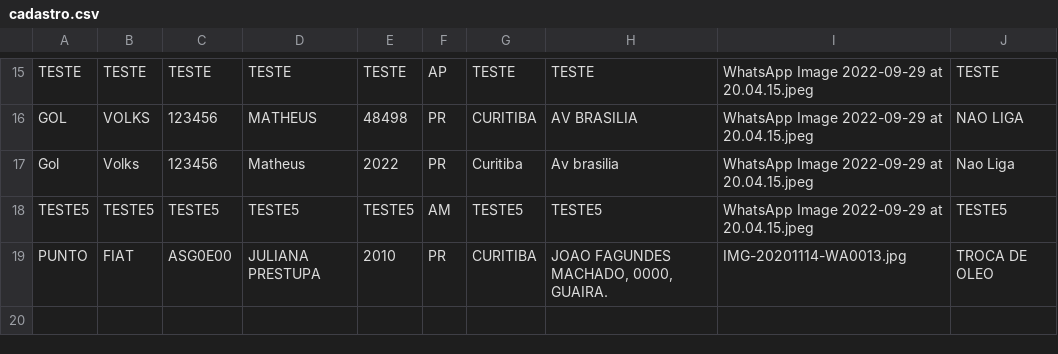
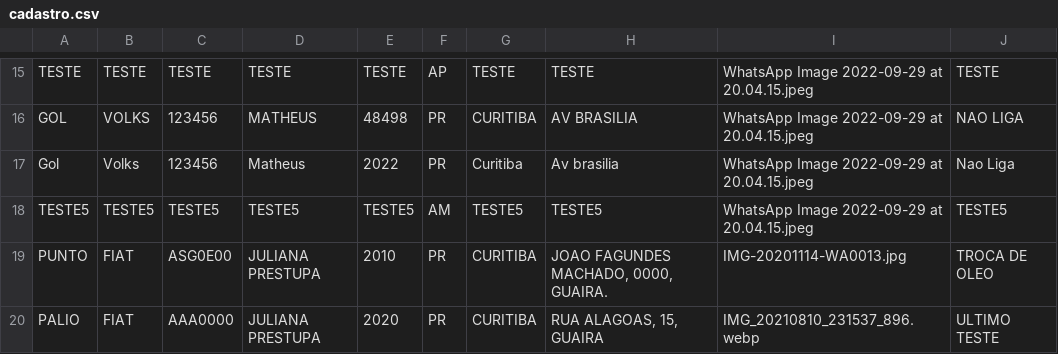
Before and after one commit to judumal/ads.py, a CSV file: cadastro.csv, drawn as a sheet; only a part is shown, gaps mark what is left out.

Commit message:
ultimo teste

```diff
--- a/cadastro.csv
+++ b/cadastro.csv
@@ -19 +19,2 @@ TESTE5,TESTE5,TESTE5,TESTE5,TESTE5,AM,TESTE5,TESTE5,WhatsApp Image 2022-09-29 at
 PUNTO,FIAT,ASG0E00,JULIANA PRESTUPA,2010,PR,CURITIBA,"JOAO FAGUNDES MACHADO, 0000, GUAIRA.",IMG-20201114-WA0013.jpg,TROCA DE OLEO
+PALIO,FIAT,AAA0000,JULIANA PRESTUPA,2020,PR,CURITIBA,"RUA ALAGOAS, 15, GUAIRA",IMG_20210810_231537_896.webp,ULTIMO TESTE
```
Also changed, not shown: 3 other files.
